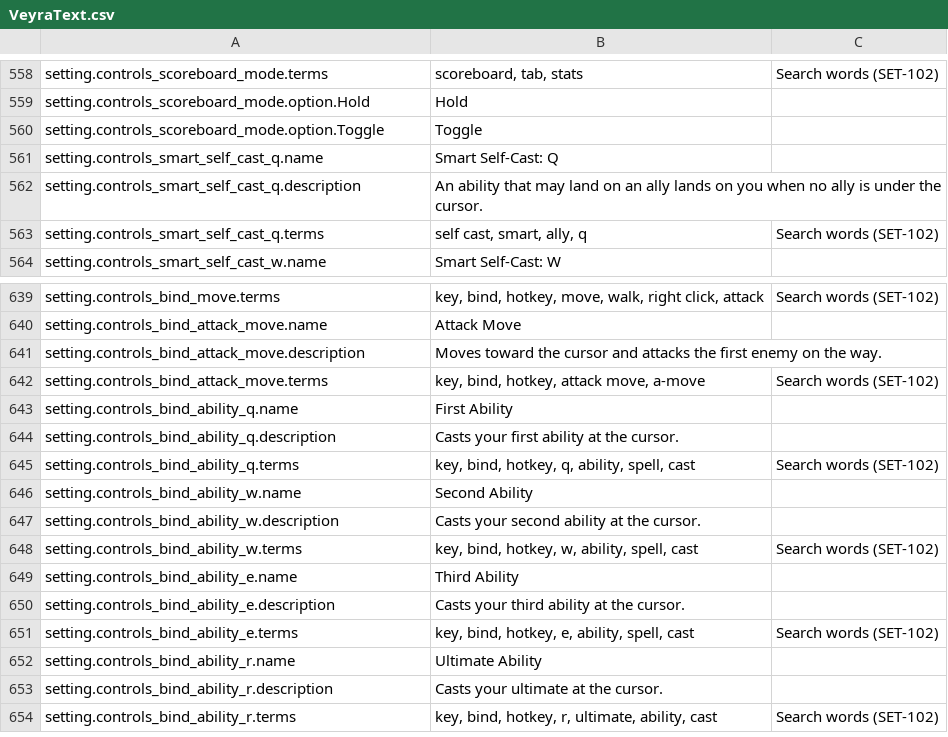
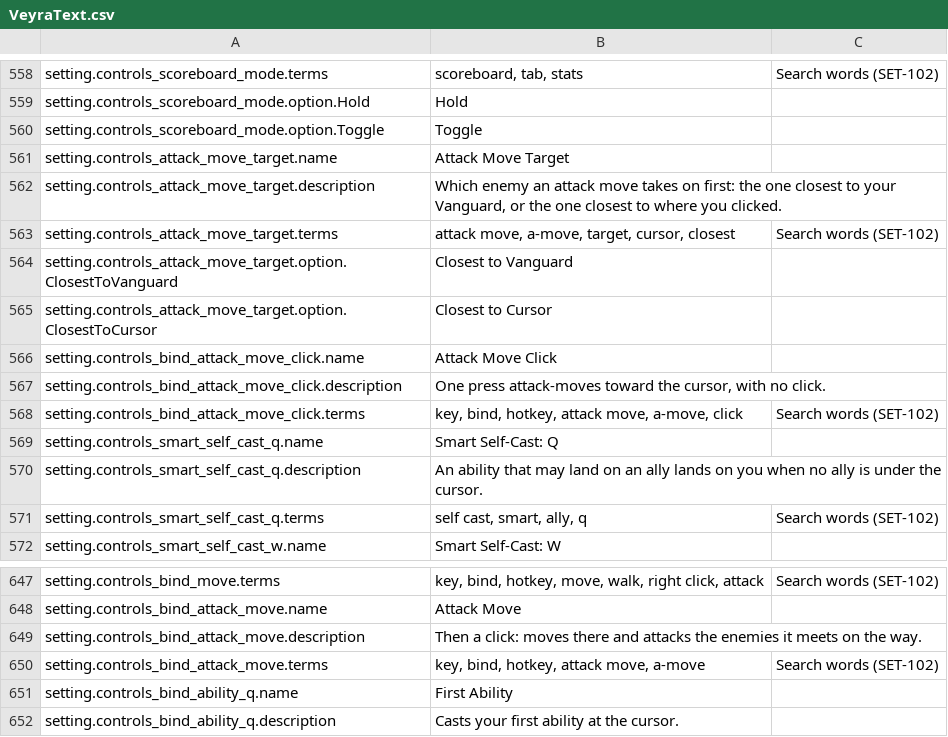
Before and after one commit to blooprocket-create/MOBAVeyra, a CSV file: Game/Text/VeyraText.csv, drawn as a sheet; only a part is shown, gaps mark what is left out; the shorter side is filled out with more unchanged rows.

```diff
--- a/Game/Text/VeyraText.csv
+++ b/Game/Text/VeyraText.csv
@@ -560,2 +560,10 @@ setting.controls_scoreboard_mode.option.Hold,"Hold",""
 setting.controls_scoreboard_mode.option.Toggle,"Toggle",""
+setting.controls_attack_move_target.name,"Attack Move Target",""
+setting.controls_attack_move_target.description,"Which enemy an attack move takes on first: the one closest to your Vanguard, or the one closest to where you clicked.",""
+setting.controls_attack_move_target.terms,"attack move, a-move, target, cursor, closest","Search words (SET-102)"
+setting.controls_attack_move_target.option.ClosestToVanguard,"Closest to Vanguard",""
+setting.controls_attack_move_target.option.ClosestToCursor,"Closest to Cursor",""
+setting.controls_bind_attack_move_click.name,"Attack Move Click",""
+setting.controls_bind_attack_move_click.description,"One press attack-moves toward the cursor, with no click.",""
+setting.controls_bind_attack_move_click.terms,"key, bind, hotkey, attack move, a-move, click","Search words (SET-102)"
 setting.controls_smart_self_cast_q.name,"Smart Self-Cast: Q",""
@@ -640,3 +648,3 @@ setting.controls_bind_move.terms,"key, bind, hotkey, move, walk, right click, at
 setting.controls_bind_attack_move.name,"Attack Move",""
-setting.controls_bind_attack_move.description,"Moves toward the cursor and attacks the first enemy on the way.",""
+setting.controls_bind_attack_move.description,"Then a click: moves there and attacks the enemies it meets on the way.",""
 setting.controls_bind_attack_move.terms,"key, bind, hotkey, attack move, a-move","Search words (SET-102)"
```
Also changed, not shown: 14 other files.
